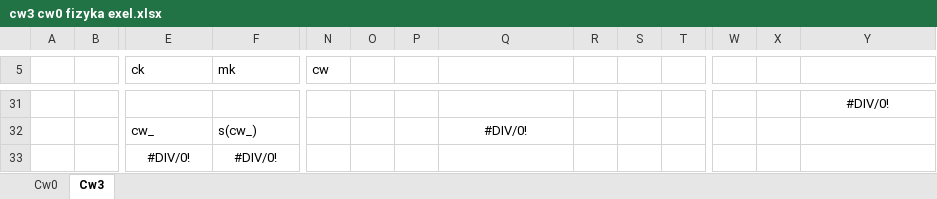
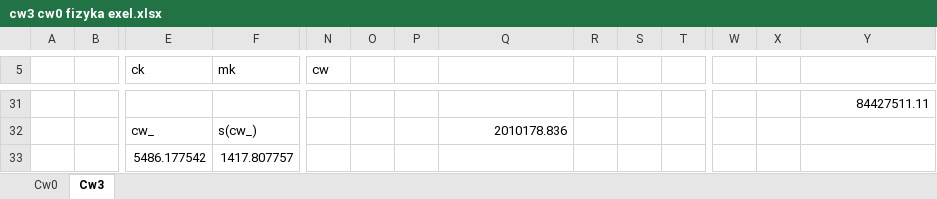
Before and after one commit to MrMods/StudiaLab, an Excel workbook: LabFizyka/cw3 cw0 fizyka exel.xlsx, sheet Cw3, drawn as a sheet; only a part is shown, gaps mark what is left out; values as stored, in another font and other column widths than the file's, no borders; removed rows and columns are numbered as before the commit, all else as after; rows hold the shown columns only; the diff covers the shown part only; the diff names each change by its address in the sheet, - before the commit and + after, or states it on an @@ line.

Commit message:
Add files via upload

```diff
--- a/LabFizyka/cw3 cw0 fizyka exel.xlsx (sheet Cw3)
+++ b/LabFizyka/cw3 cw0 fizyka exel.xlsx (sheet Cw3)
-Y31: #DIV/0!
+Y31: 84427511.11
-Y31 alignment: center
+Y31 alignment: right
-Q32: #DIV/0!
+Q32: 2010178.836
-Q32 alignment: center
+Q32 alignment: right
-row 33:  |  | #DIV/0! | #DIV/0!
+row 33:  |  | 5486.177542 | 1417.807757
```
Also changed, not shown: 9 added rows, 9 removed rows and 98 edited cells elsewhere in this sheet.
